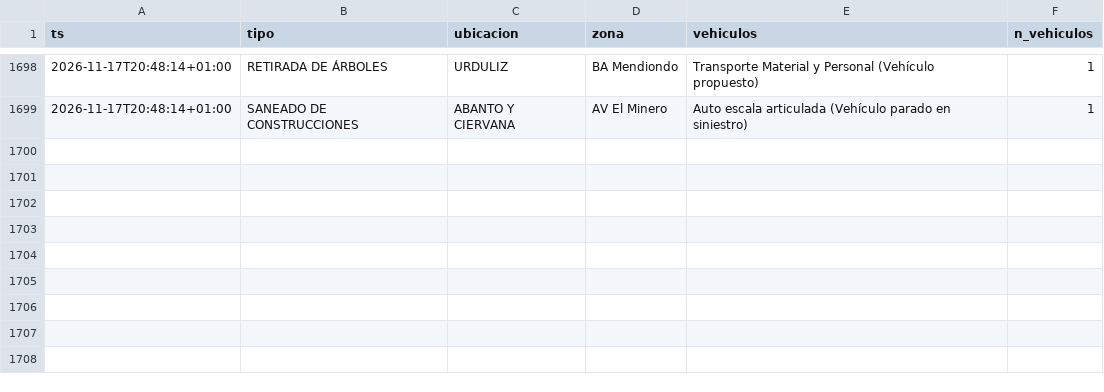
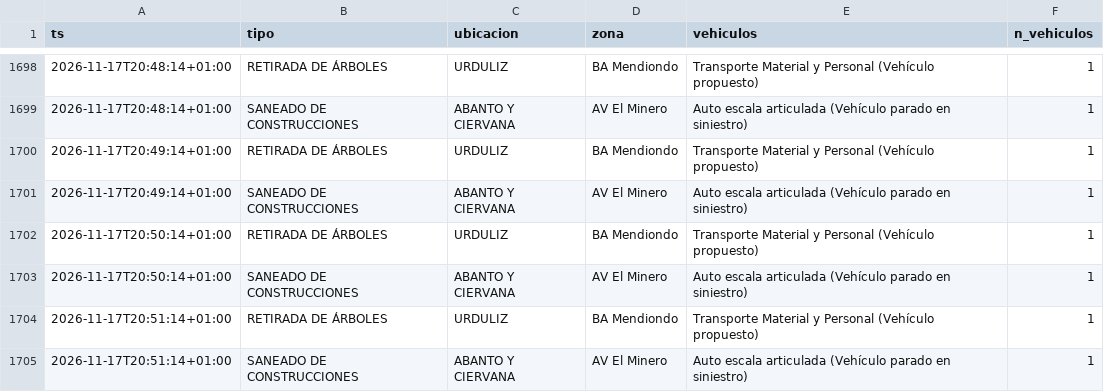
Before and after one commit to bsendagorta/auria, a CSV file: datos/online/github-min/activas_2026-11.csv, drawn as a sheet; only a part is shown, gaps mark what is left out; the diff names each change by its address in the sheet, - before the commit and + after, or states it on an @@ line.

Commit message:
datos: capturas por minuto hasta 20:51

```diff
--- a/datos/online/github-min/activas_2026-11.csv
+++ b/datos/online/github-min/activas_2026-11.csv
+row 1700: 2026-11-17T20:49:14+01:00 | RETIRADA DE ÁRBOLES | URDULIZ | BA Mendiondo | Transporte Material y Personal (Vehículo propuesto) | 1
+row 1701: 2026-11-17T20:49:14+01:00 | SANEADO DE CONSTRUCCIONES | ABANTO Y CIERVANA | AV El Minero | Auto escala articulada (Vehículo parado en siniestro) | 1
+row 1702: 2026-11-17T20:50:14+01:00 | RETIRADA DE ÁRBOLES | URDULIZ | BA Mendiondo | Transporte Material y Personal (Vehículo propuesto) | 1
+row 1703: 2026-11-17T20:50:14+01:00 | SANEADO DE CONSTRUCCIONES | ABANTO Y CIERVANA | AV El Minero | Auto escala articulada (Vehículo parado en siniestro) | 1
+row 1704: 2026-11-17T20:51:14+01:00 | RETIRADA DE ÁRBOLES | URDULIZ | BA Mendiondo | Transporte Material y Personal (Vehículo propuesto) | 1
+row 1705: 2026-11-17T20:51:14+01:00 | SANEADO DE CONSTRUCCIONES | ABANTO Y CIERVANA | AV El Minero | Auto escala articulada (Vehículo parado en siniestro) | 1
```
Also changed, not shown: datos/online/github-min/capturas_2026-11.csv, 1 other file.
